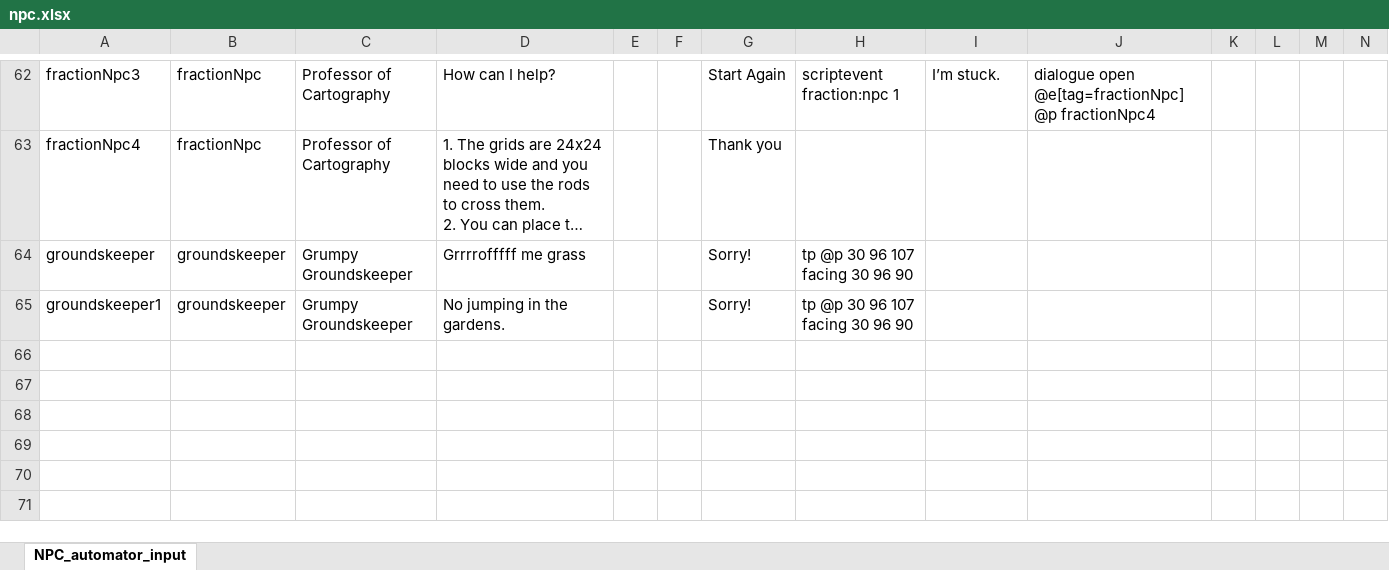
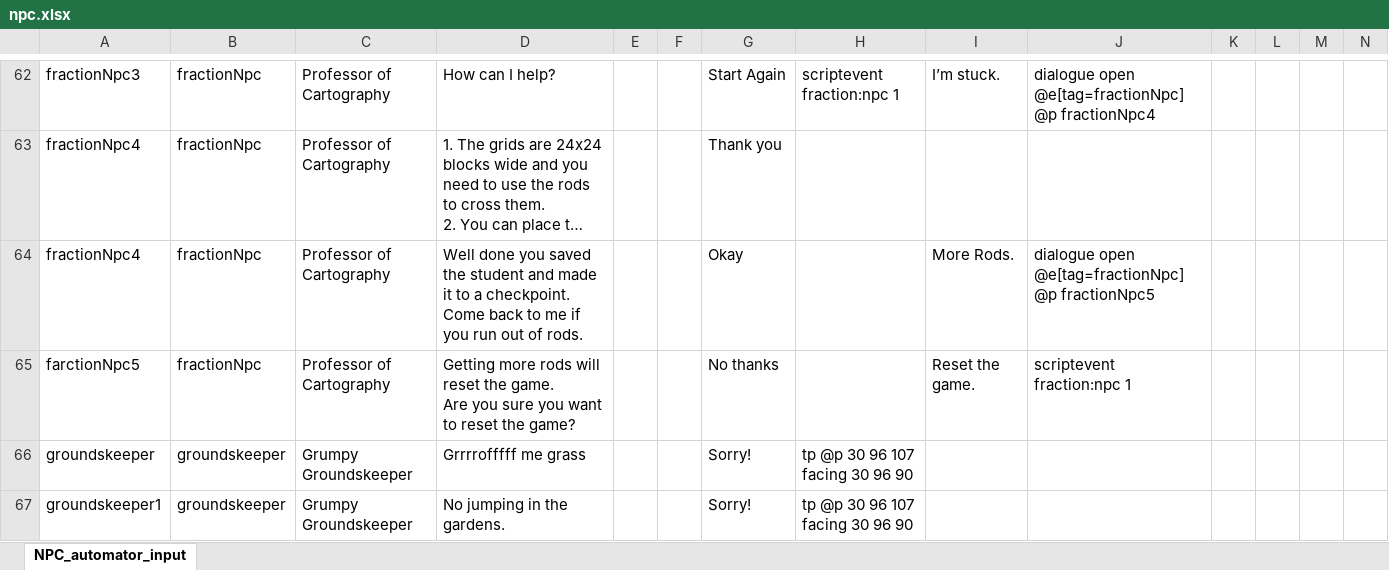
Before and after one commit to BlockBuilderJoe/CambridgeMathsChallenge, an Excel workbook: npc/npc.xlsx, sheet NPC_automator_input, drawn as a sheet; only a part is shown, gaps mark what is left out; long unchanged cells end in …; values as stored, in another font and other column widths than the file's, no borders; rows hold the shown columns only; ↵ is a line break in a cell; the diff names each change by its address in the sheet, - before the commit and + after, or states it on an @@ line.

Commit message:
Added Npc resets into the game.

```diff
--- a/npc/npc.xlsx (sheet NPC_automator_input)
+++ b/npc/npc.xlsx (sheet NPC_automator_input)
+row 64: fractionNpc4 | fractionNpc | Professor of Cartography | Well done you saved the student and made it to a checkpoint. Come back to me if you run out of rods. |  |  | Okay |  | More Rods. | dialogue open @e[tag=fractionNpc] @p fractionNpc5
+row 65: farctionNpc5 | fractionNpc | Professor of Cartography | Getting more rods will reset the game. ↵ Are you sure you want to reset the game? |  |  | No thanks |  | Reset the game. | scriptevent fraction:npc 1
```
Also changed, not shown: 7 other files.
